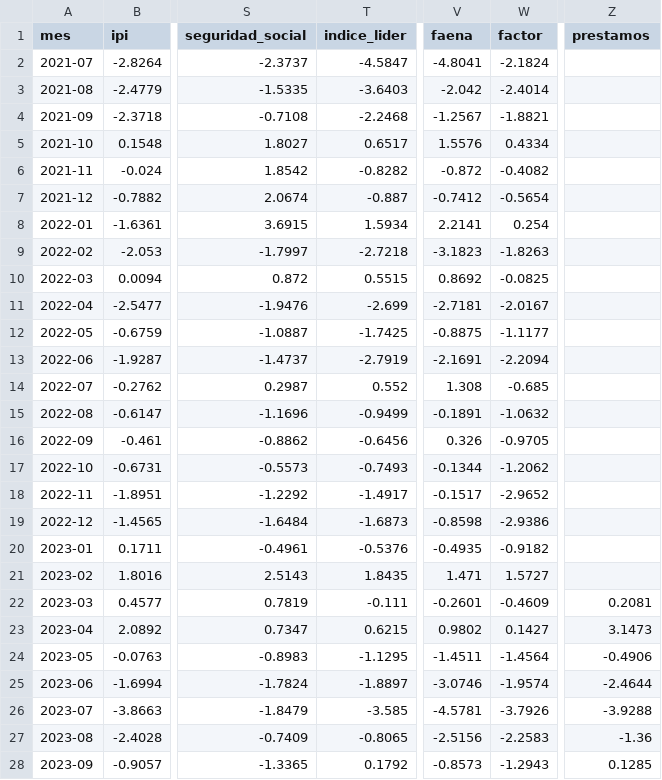
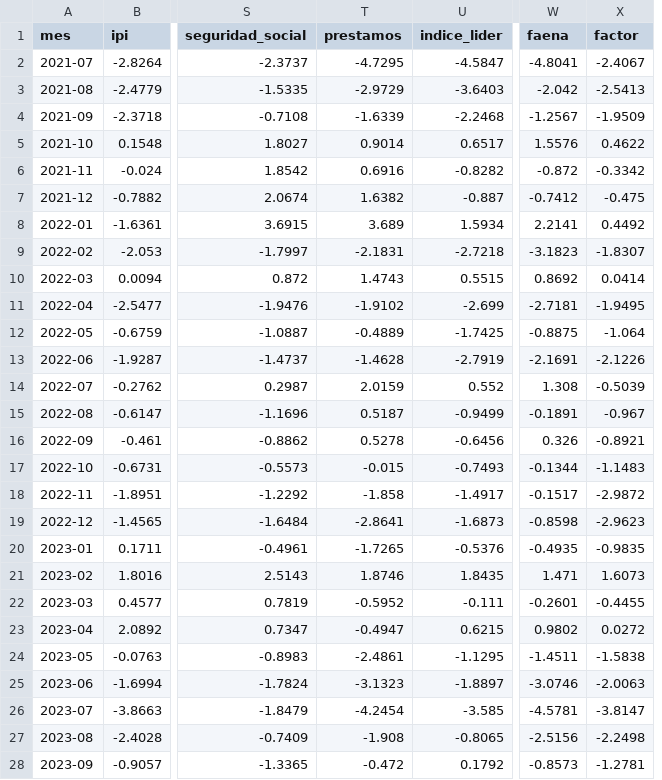
Before and after one commit to rodrigotperelsztein-source/indicador-adelantado, a CSV file: data/evaluacion.csv, drawn as a sheet; only a part is shown, gaps mark what is left out; removed rows and columns are numbered as before the commit, all else as after; the diff covers the shown part only; the diff names each change by its address in the sheet, - before the commit and + after, or states it on an @@ line.

```diff
--- a/data/evaluacion.csv
+++ b/data/evaluacion.csv
+column T (prestamos), rows 2-28: -4.7295 | -2.9729 | -1.6339 | 0.9014 | 0.6916 | 1.6382 | 3.689 | -2.1831 | 1.4743 | -1.9102 | -0.4889 | -1.4628 | 2.0159 | 0.5187 | 0.5278 | -0.015 | -1.858 | -2.8641 | -1.7265 | 1.8746 | -0.5952 | -0.4947 | -2.4861 | -3.1323 | -4.2454 | -1.908 | -0.472
-column Z (prestamos), rows 22-28: 0.2081 | 3.1473 | -0.4906 | -2.4644 | -3.9288 | -1.36 | 0.1285
-X2 (factor): -2.1824
+X2 (factor): -2.4067
-X3 (factor): -2.4014
+X3 (factor): -2.5413
-X4 (factor): -1.8821
+X4 (factor): -1.9509
-X5 (factor): 0.4334
+X5 (factor): 0.4622
-X6 (factor): -0.4082
+X6 (factor): -0.3342
-X7 (factor): -0.5654
+X7 (factor): -0.475
-X8 (factor): 0.254
+X8 (factor): 0.4492
-X9 (factor): -1.8263
+X9 (factor): -1.8307
-X10 (factor): -0.0825
+X10 (factor): 0.0414
-X11 (factor): -2.0167
+X11 (factor): -1.9495
-X12 (factor): -1.1177
+X12 (factor): -1.064
-X13 (factor): -2.2094
+X13 (factor): -2.1226
-X14 (factor): -0.685
+X14 (factor): -0.5039
-X15 (factor): -1.0632
+X15 (factor): -0.967
-X16 (factor): -0.9705
+X16 (factor): -0.8921
-X17 (factor): -1.2062
+X17 (factor): -1.1483
-X18 (factor): -2.9652
+X18 (factor): -2.9872
-X19 (factor): -2.9386
+X19 (factor): -2.9623
-X20 (factor): -0.9182
+X20 (factor): -0.9835
-X21 (factor): 1.5727
+X21 (factor): 1.6073
-X22 (factor): -0.4609
+X22 (factor): -0.4455
-X23 (factor): 0.1427
+X23 (factor): 0.0272
-X24 (factor): -1.4564
+X24 (factor): -1.5838
-X25 (factor): -1.9574
+X25 (factor): -2.0063
-X26 (factor): -3.7926
+X26 (factor): -3.8147
-X27 (factor): -2.2583
+X27 (factor): -2.2498
-X28 (factor): -1.2943
+X28 (factor): -1.2781
```
Also changed, not shown: 35 edited cells elsewhere in this file, data/historial.csv, data/insumos/impo_capital.csv, 5 other files.
